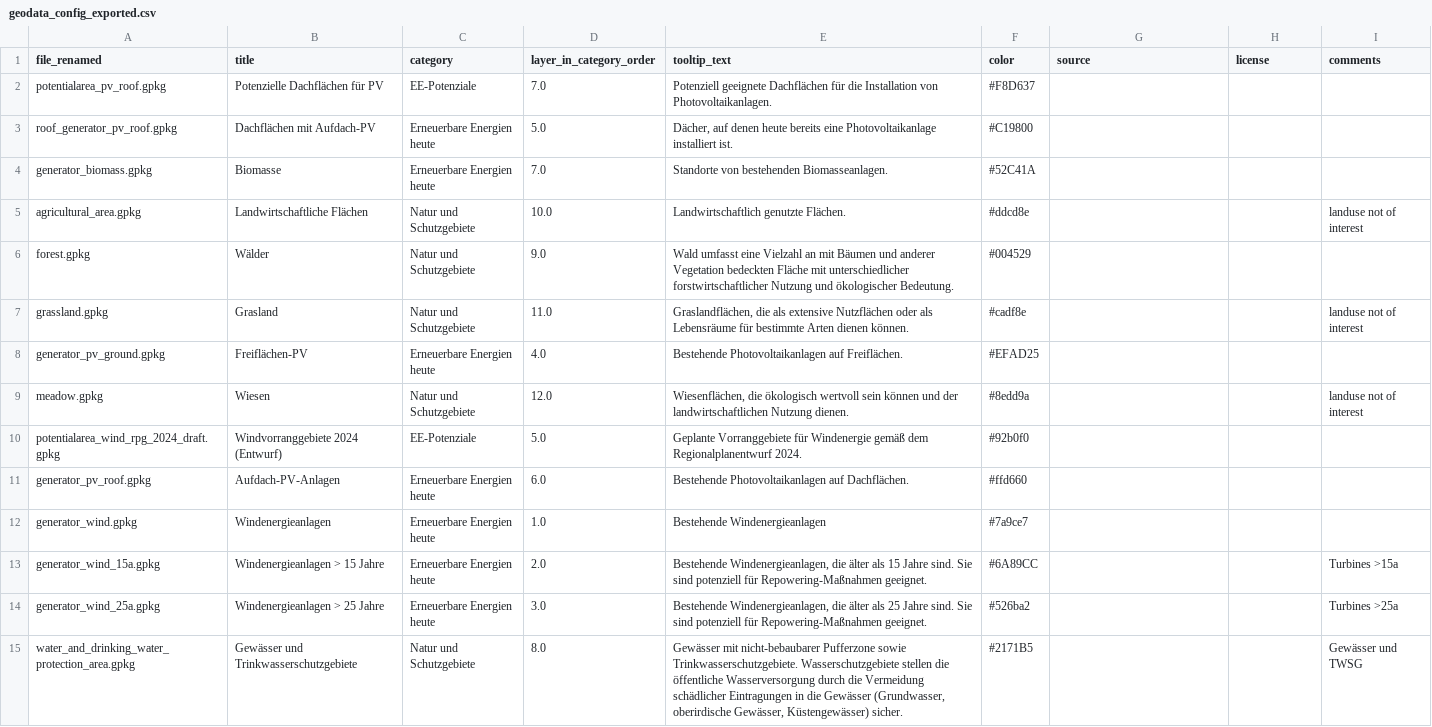
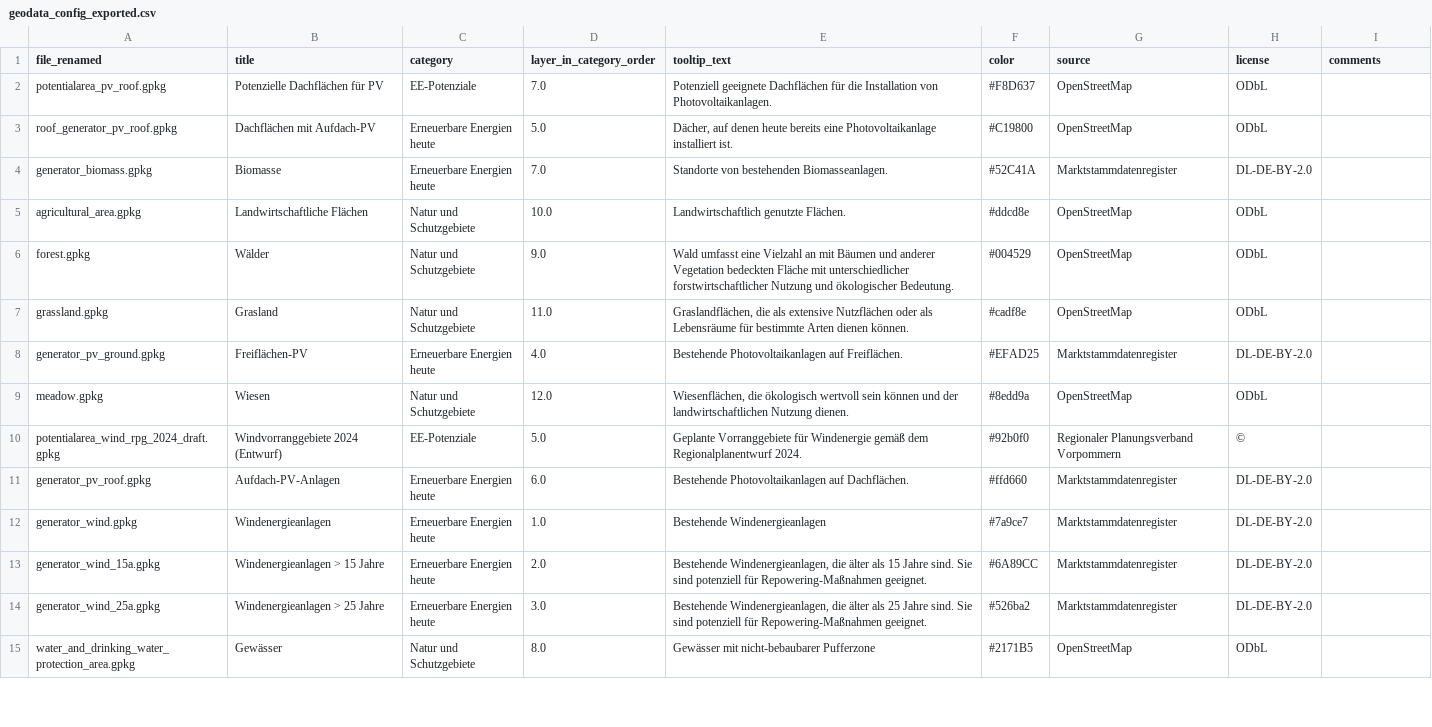
Before and after one commit to rl-institut/ReEnAct_web, a CSV file: reenact/reenact/config/geodata_config_exported.csv, drawn as a sheet; only a part is shown; the diff covers the shown part only.

Commit message:
Update map layer sources and add to tooltip text

```diff
--- a/reenact/reenact/config/geodata_config_exported.csv
+++ b/reenact/reenact/config/geodata_config_exported.csv
@@ -1,15 +1,15 @@
 file_renamed;title;category;layer_in_category_order;tooltip_text;color;source;license;comments
-potentialarea_pv_roof.gpkg;Potenzielle Dachflächen für PV;EE-Potenziale;7.0;Potenziell geeignete Dachflächen für die Installation von Photovoltaikanlagen.;#F8D637;;;
-roof_generator_pv_roof.gpkg;Dachflächen mit Aufdach-PV;Erneuerbare Energien heute;5.0;Dächer, auf denen heute bereits eine Photovoltaikanlage installiert ist.;#C19800;;;
-generator_biomass.gpkg;Biomasse;Erneuerbare Energien heute;7.0;Standorte von bestehenden Biomasseanlagen.;#52C41A;;;
-agricultural_area.gpkg;Landwirtschaftliche Flächen;Natur und Schutzgebiete;10.0;Landwirtschaftlich genutzte Flächen.;#ddcd8e;;;landuse not of interest
-forest.gpkg;Wälder;Natur und Schutzgebiete;9.0;Wald umfasst eine Vielzahl an mit Bäumen und anderer Vegetation bedeckten Fläche mit unterschiedlicher forstwirtschaftlicher Nutzung und ökologischer Bedeutung.;#004529;;;
-grassland.gpkg;Grasland;Natur und Schutzgebiete;11.0;Graslandflächen, die als extensive Nutzflächen oder als Lebensräume für bestimmte Arten dienen können.;#cadf8e;;;landuse not of interest
-generator_pv_ground.gpkg;Freiflächen-PV;Erneuerbare Energien heute;4.0;Bestehende Photovoltaikanlagen auf Freiflächen.;#EFAD25;;;
-meadow.gpkg;Wiesen;Natur und Schutzgebiete;12.0;Wiesenflächen, die ökologisch wertvoll sein können und der landwirtschaftlichen Nutzung dienen.;#8edd9a;;;landuse not of interest
-potentialarea_wind_rpg_2024_draft.gpkg;Windvorranggebiete 2024 (Entwurf);EE-Potenziale;5.0;Geplante Vorranggebiete für Windenergie gemäß dem Regionalplanentwurf 2024.;#92b0f0;;;
-generator_pv_roof.gpkg;Aufdach-PV-Anlagen;Erneuerbare Energien heute;6.0;Bestehende Photovoltaikanlagen auf Dachflächen.;#ffd660;;;
-generator_wind.gpkg;Windenergieanlagen;Erneuerbare Energien heute;1.0;Bestehende Windenergieanlagen;#7a9ce7;;;
-generator_wind_15a.gpkg;Windenergieanlagen > 15 Jahre;Erneuerbare Energien heute;2.0;Bestehende Windenergieanlagen, die älter als 15 Jahre sind. Sie sind potenziell für Repowering-Maßnahmen geeignet.;#6A89CC;;;Turbines >15a
-generator_wind_25a.gpkg;Windenergieanlagen > 25 Jahre;Erneuerbare Energien heute;3.0;Bestehende Windenergieanlagen, die älter als 25 Jahre sind. Sie sind potenziell für Repowering-Maßnahmen geeignet.;#526ba2;;;Turbines >25a
-water_and_drinking_water_protection_area.gpkg;Gewässer und Trinkwasserschutzgebiete;Natur und Schutzgebiete;8.0;Gewässer mit nicht-bebaubarer Pufferzone sowie Trinkwasserschutzgebiete. Wasserschutzgebiete stellen die öffentliche Wasserversorgung durch die Vermeidung schädlicher Eintragungen in die Gewässer (Grundwasser, oberirdische Gewässer, Küstengewässer) sicher.;#2171B5;;;Gewässer und TWSG
+potentialarea_pv_roof.gpkg;Potenzielle Dachflächen für PV;EE-Potenziale;7.0;Potenziell geeignete Dachflächen für die Installation von Photovoltaikanlagen.;#F8D637;OpenStreetMap;ODbL;
+roof_generator_pv_roof.gpkg;Dachflächen mit Aufdach-PV;Erneuerbare Energien heute;5.0;Dächer, auf denen heute bereits eine Photovoltaikanlage installiert ist.;#C19800;OpenStreetMap;ODbL;
+generator_biomass.gpkg;Biomasse;Erneuerbare Energien heute;7.0;Standorte von bestehenden Biomasseanlagen.;#52C41A;Marktstammdatenregister;DL-DE-BY-2.0;
+agricultural_area.gpkg;Landwirtschaftliche Flächen;Natur und Schutzgebiete;10.0;Landwirtschaftlich genutzte Flächen.;#ddcd8e;OpenStreetMap;ODbL;
+forest.gpkg;Wälder;Natur und Schutzgebiete;9.0;Wald umfasst eine Vielzahl an mit Bäumen und anderer Vegetation bedeckten Fläche mit unterschiedlicher forstwirtschaftlicher Nutzung und ökologischer Bedeutung.;#004529;OpenStreetMap;ODbL;
+grassland.gpkg;Grasland;Natur und Schutzgebiete;11.0;Graslandflächen, die als extensive Nutzflächen oder als Lebensräume für bestimmte Arten dienen können.;#cadf8e;OpenStreetMap;ODbL;
+generator_pv_ground.gpkg;Freiflächen-PV;Erneuerbare Energien heute;4.0;Bestehende Photovoltaikanlagen auf Freiflächen.;#EFAD25;Marktstammdatenregister;DL-DE-BY-2.0;
+meadow.gpkg;Wiesen;Natur und Schutzgebiete;12.0;Wiesenflächen, die ökologisch wertvoll sein können und der landwirtschaftlichen Nutzung dienen.;#8edd9a;OpenStreetMap;ODbL;
+potentialarea_wind_rpg_2024_draft.gpkg;Windvorranggebiete 2024 (Entwurf);EE-Potenziale;5.0;Geplante Vorranggebiete für Windenergie gemäß dem Regionalplanentwurf 2024.;#92b0f0;Regionaler Planungsverband Vorpommern;©;
+generator_pv_roof.gpkg;Aufdach-PV-Anlagen;Erneuerbare Energien heute;6.0;Bestehende Photovoltaikanlagen auf Dachflächen.;#ffd660;Marktstammdatenregister;DL-DE-BY-2.0;
+generator_wind.gpkg;Windenergieanlagen;Erneuerbare Energien heute;1.0;Bestehende Windenergieanlagen;#7a9ce7;Marktstammdatenregister;DL-DE-BY-2.0;
+generator_wind_15a.gpkg;Windenergieanlagen > 15 Jahre;Erneuerbare Energien heute;2.0;Bestehende Windenergieanlagen, die älter als 15 Jahre sind. Sie sind potenziell für Repowering-Maßnahmen geeignet.;#6A89CC;Marktstammdatenregister;DL-DE-BY-2.0;
+generator_wind_25a.gpkg;Windenergieanlagen > 25 Jahre;Erneuerbare Energien heute;3.0;Bestehende Windenergieanlagen, die älter als 25 Jahre sind. Sie sind potenziell für Repowering-Maßnahmen geeignet.;#526ba2;Marktstammdatenregister;DL-DE-BY-2.0;
+water_and_drinking_water_protection_area.gpkg;Gewässer;Natur und Schutzgebiete;8.0;Gewässer mit nicht-bebaubarer Pufferzone;#2171B5;OpenStreetMap;ODbL;
```
Also changed, not shown: 43 edited cells elsewhere in this file, 1 other file.
